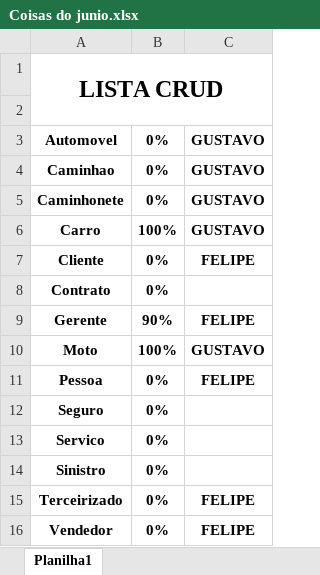
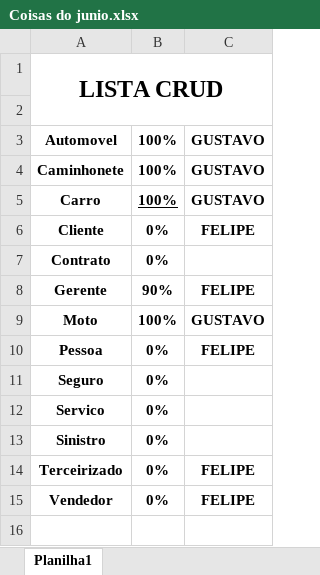
Before and after one commit to omonteirox/locaSpring, an Excel workbook: Coisas do junio.xlsx, sheet Planilha1, drawn as a sheet; values as stored, in another font and other column widths than the file's, no borders; removed rows and columns are numbered as before the commit, all else as after; the diff names each change by its address in the sheet, - before the commit and + after, or states it on an @@ line.

```diff
--- a/Coisas do junio.xlsx (sheet Planilha1)
+++ b/Coisas do junio.xlsx (sheet Planilha1)
-B3: 0%
+B3: 100%
-row 4: Caminhao | 0% | GUSTAVO
-B4: 0%
+B4: 100%
-B5 underline: off
+B5 underline: on
```
Also changed, not shown: 8 other files.
